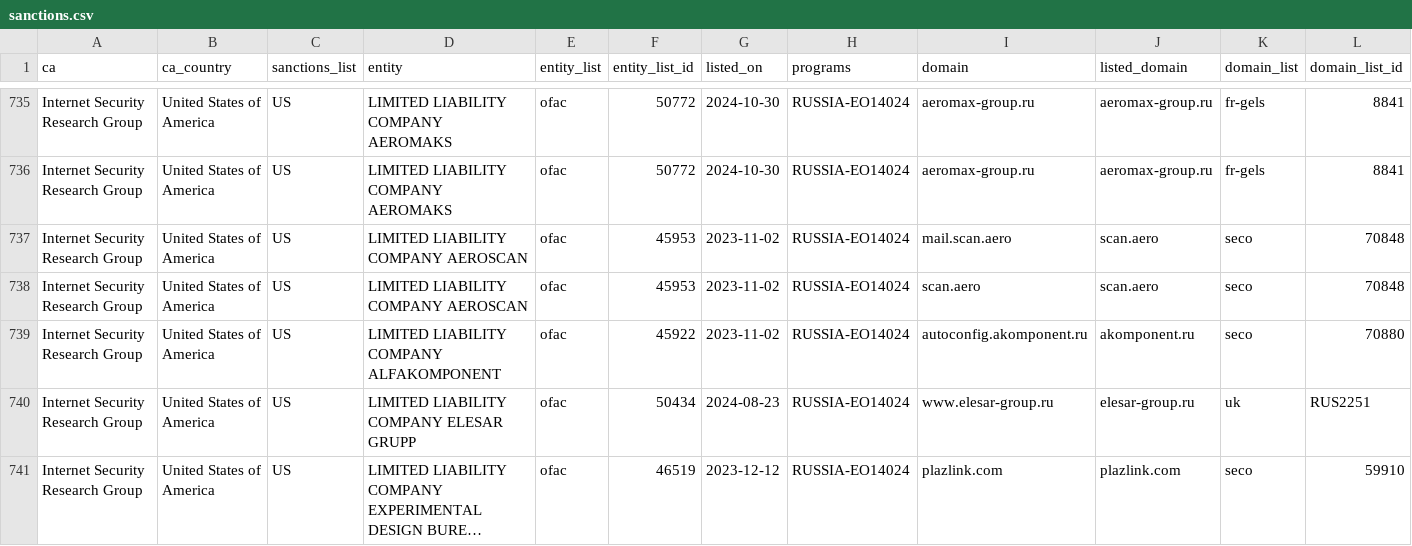
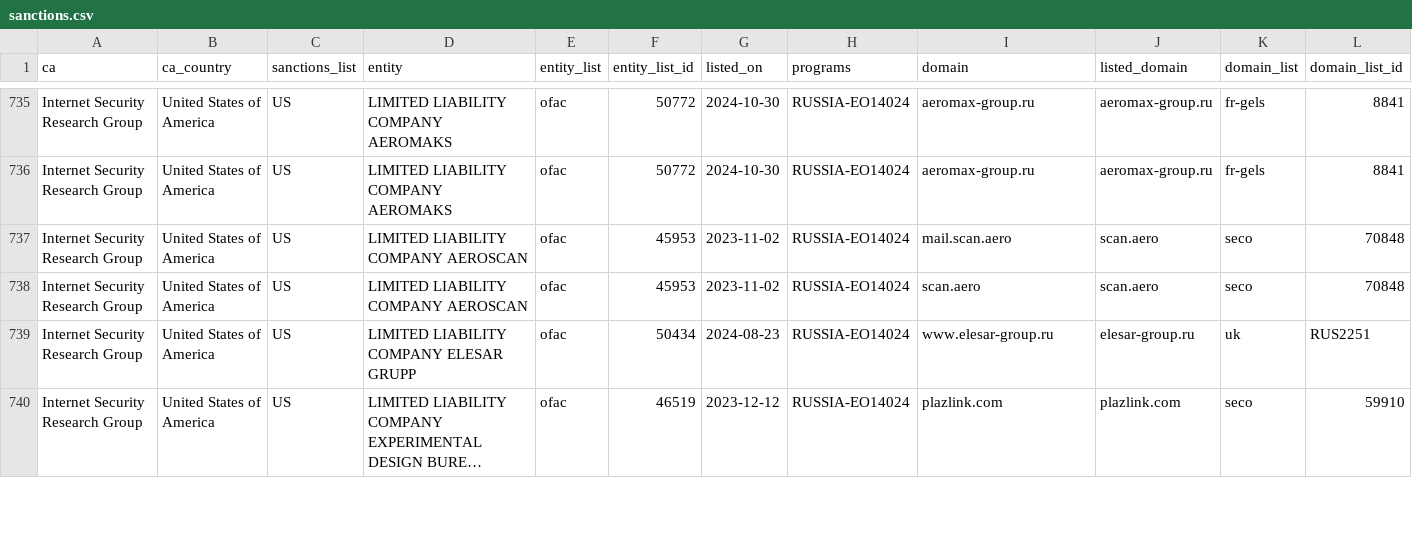
Before and after one commit to Sec-Wayne/ct-sanctions-watch, a CSV file: sanctions.csv, drawn as a sheet; only a part is shown, gaps mark what is left out; long unchanged cells end in …; rows hold the shown columns only; the diff names each change by its address in the sheet, - before the commit and + after, or states it on an @@ line.

Commit message:
Removed certs for Internet Security Research Group x1

```diff
--- a/sanctions.csv
+++ b/sanctions.csv
-row 739: Internet Security Research Group | United States of America | US | LIMITED LIABILITY COMPANY ALFAKOMPONENT | ofac | 45922 | 2023-11-02 | RUSSIA-EO14024 | autoconfig.akomponent.ru | akomponent.ru | seco | 70880
```
Also changed, not shown: 3 other files.
